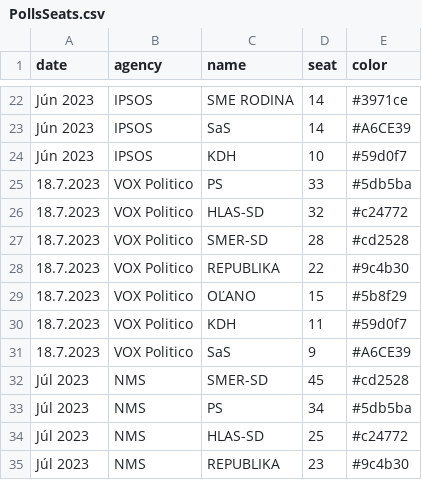
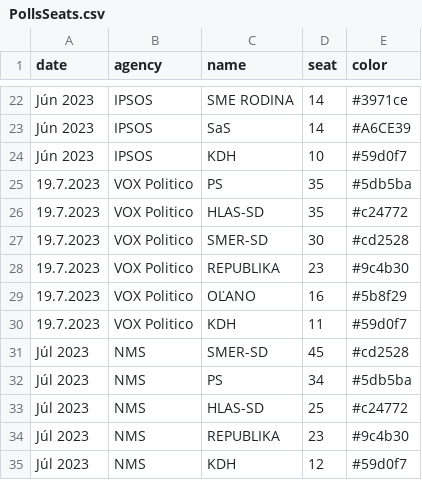
Before and after one commit to MartinHBA/politicalparties, a CSV file: PollsSeats.csv, drawn as a sheet; only a part is shown, gaps mark what is left out; the shorter side is filled out with more unchanged rows.

Commit message:
chore: vox politico 19.7.2023

```diff
--- a/PollsSeats.csv
+++ b/PollsSeats.csv
@@ -24,9 +24,8 @@ Jún 2023,IPSOS,SaS,14,#A6CE39
 Jún 2023,IPSOS,KDH,10,#59d0f7
-18.7.2023,VOX Politico,PS,33,#5db5ba
-18.7.2023,VOX Politico,HLAS-SD,32,#c24772
-18.7.2023,VOX Politico,SMER-SD,28,#cd2528
-18.7.2023,VOX Politico,REPUBLIKA,22,#9c4b30
-18.7.2023,VOX Politico,OĽANO,15,#5b8f29
-18.7.2023,VOX Politico,KDH,11,#59d0f7
-18.7.2023,VOX Politico,SaS,9,#A6CE39
+19.7.2023,VOX Politico,PS,35,#5db5ba
+19.7.2023,VOX Politico,HLAS-SD,35,#c24772
+19.7.2023,VOX Politico,SMER-SD,30,#cd2528
+19.7.2023,VOX Politico,REPUBLIKA,23,#9c4b30
+19.7.2023,VOX Politico,OĽANO,16,#5b8f29
+19.7.2023,VOX Politico,KDH,11,#59d0f7
 Júl 2023,NMS,SMER-SD,45,#cd2528
```
